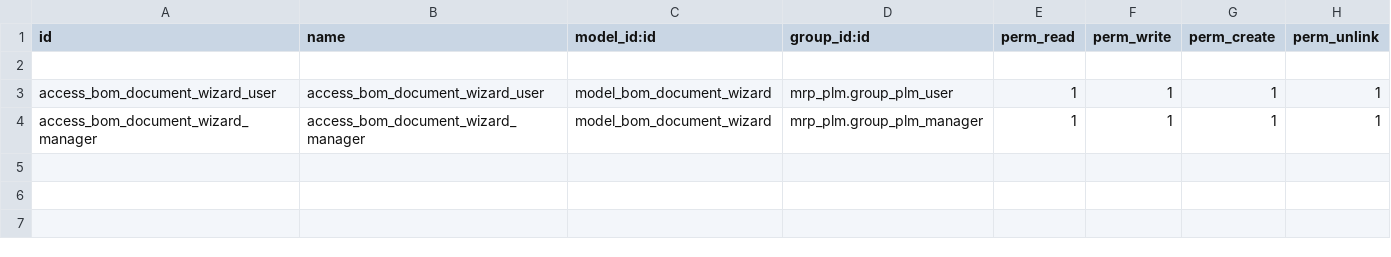
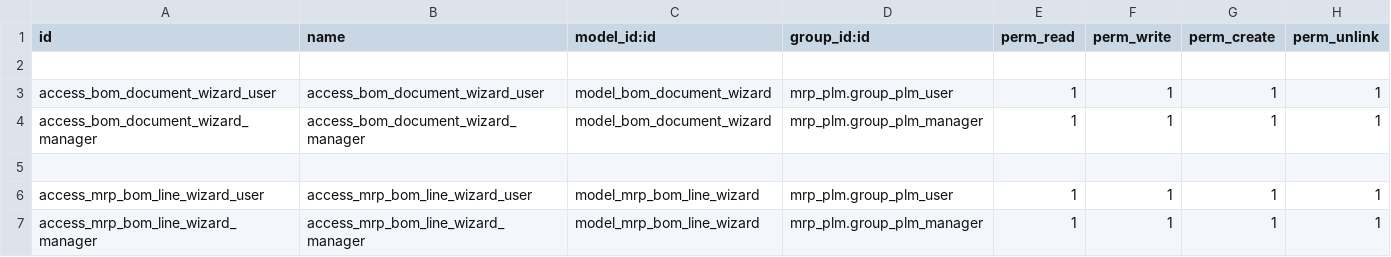
Before and after one commit to LithosEnergy/OdooMain, a CSV file: modified_bom/security/ir.model.access.csv, drawn as a sheet; the diff names each change by its address in the sheet, - before the commit and + after, or states it on an @@ line.

Commit message:
modified_bom_2 added

```diff
--- a/modified_bom/security/ir.model.access.csv
+++ b/modified_bom/security/ir.model.access.csv
+row 5: (empty)
+row 6: access_mrp_bom_line_wizard_user | access_mrp_bom_line_wizard_user | model_mrp_bom_line_wizard | mrp_plm.group_plm_user | 1 | 1 | 1 | 1
+row 7: access_mrp_bom_line_wizard_manager | access_mrp_bom_line_wizard_manager | model_mrp_bom_line_wizard | mrp_plm.group_plm_manager | 1 | 1 | 1 | 1
```
Also changed, not shown: 11 other files.
